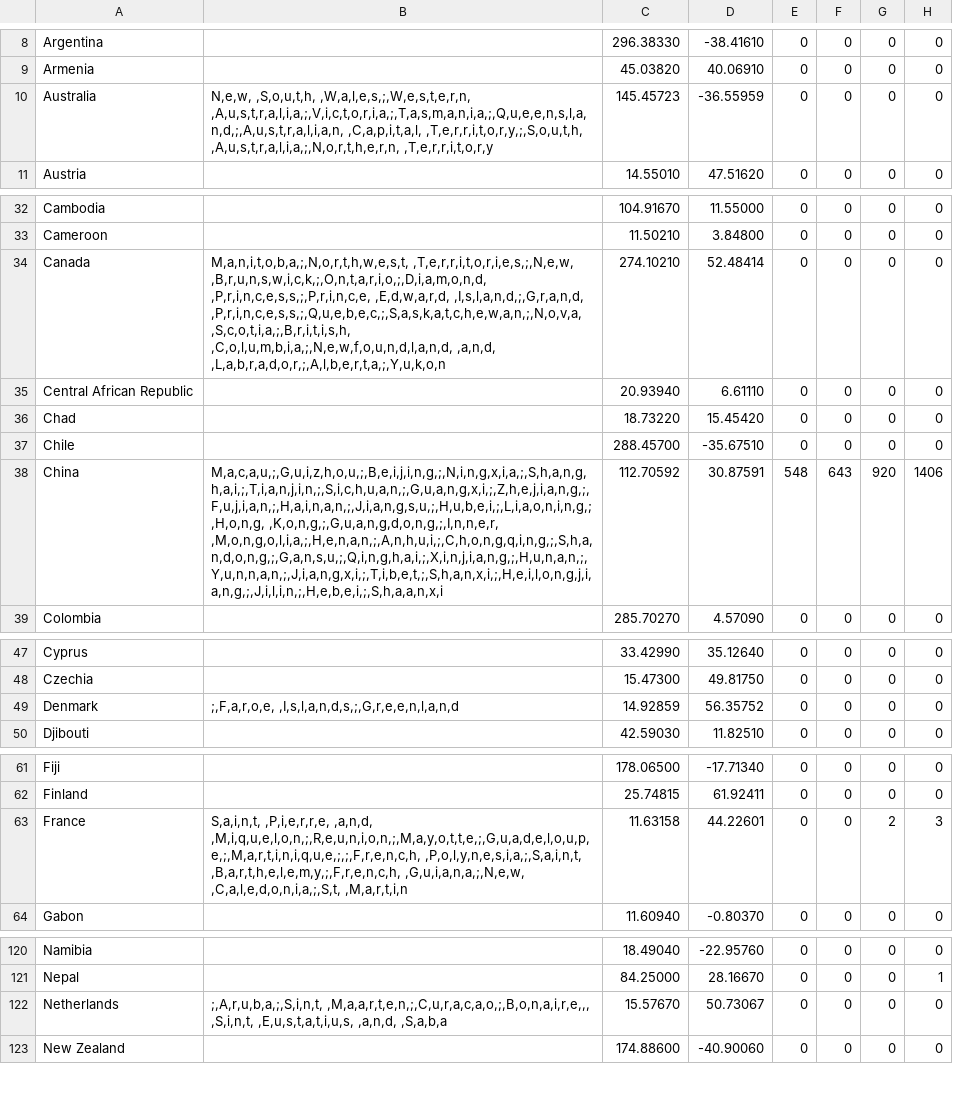
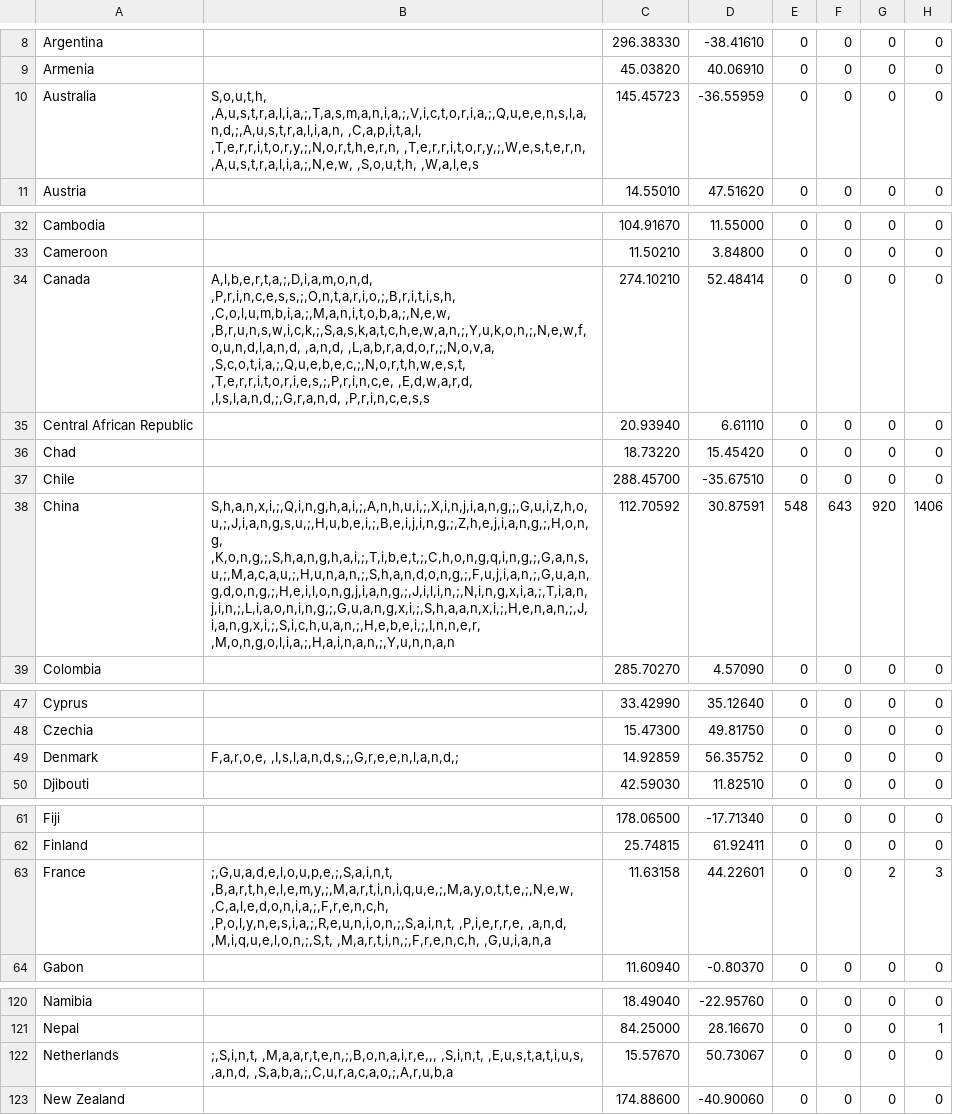
Before and after one commit to david-deboer/covid_binned_data, a CSV file: Bin_Confirmed_Country.csv, drawn as a sheet; only a part is shown, gaps mark what is left out; the diff covers the shown part only; the diff names each change by its address in the sheet, - before the commit and + after, or states it on an @@ line.

```diff
--- a/Bin_Confirmed_Country.csv
+++ b/Bin_Confirmed_Country.csv
-B10: N,e,w, ,S,o,u,t,h, ,W,a,l,e,s,;,W,e,s,t,e,r,n, ,A,u,s,t,r,a,l,i,a,;,V,i,c,t,o,r,i,a,;,T,a,s,m,a,n,i,a,;,Q,u,e,e,n,s,l,a,n,d,;,A,u,s,t,r,a,l,i,a,n, ,C,a,p,i,t,a,l, ,T,e,r,r,i,t,o,r,y,;,S,o,u,t,h, ,A,u,s,t,r,a,l,i,a,;,N,o,r,t,h,e,r,n, ,T,e,r,r,i,t,o,r,y
+B10: S,o,u,t,h, ,A,u,s,t,r,a,l,i,a,;,T,a,s,m,a,n,i,a,;,V,i,c,t,o,r,i,a,;,Q,u,e,e,n,s,l,a,n,d,;,A,u,s,t,r,a,l,i,a,n, ,C,a,p,i,t,a,l, ,T,e,r,r,i,t,o,r,y,;,N,o,r,t,h,e,r,n, ,T,e,r,r,i,t,o,r,y,;,W,e,s,t,e,r,n, ,A,u,s,t,r,a,l,i,a,;,N,e,w, ,S,o,u,t,h, ,W,a,l,e,s
-B34: M,a,n,i,t,o,b,a,;,N,o,r,t,h,w,e,s,t, ,T,e,r,r,i,t,o,r,i,e,s,;,N,e,w, ,B,r,u,n,s,w,i,c,k,;,O,n,t,a,r,i,o,;,D,i,a,m,o,n,d, ,P,r,i,n,c,e,s,s,;,P,r,i,n,c,e, ,E,d,w,a,r,d, ,I,s,l,a,n,d,;,G,r,a,n,d, ,P,r,i,n,c,e,s,s,;,Q,u,e,b,e,c,;,S,a,s,k,a,t,c,h,e,w,a,n,;,N,o,v,a, ,S,c,o,t,i,a,;,B,r,i,t,i,s,h, ,C,o,l,u,m,b,i,a,;,N,e,w,f,o,u,n,d,l,a,n,d, ,a,n,d, ,L,a,b,r,a,d,o,r,;,A,l,b,e,r,t,a,;,Y,u,k,o,n
+B34: A,l,b,e,r,t,a,;,D,i,a,m,o,n,d, ,P,r,i,n,c,e,s,s,;,O,n,t,a,r,i,o,;,B,r,i,t,i,s,h, ,C,o,l,u,m,b,i,a,;,M,a,n,i,t,o,b,a,;,N,e,w, ,B,r,u,n,s,w,i,c,k,;,S,a,s,k,a,t,c,h,e,w,a,n,;,Y,u,k,o,n,;,N,e,w,f,o,u,n,d,l,a,n,d, ,a,n,d, ,L,a,b,r,a,d,o,r,;,N,o,v,a, ,S,c,o,t,i,a,;,Q,u,e,b,e,c,;,N,o,r,t,h,w,e,s,t, ,T,e,r,r,i,t,o,r,i,e,s,;,P,r,i,n,c,e, ,E,d,w,a,r,d, ,I,s,l,a,n,d,;,G,r,a,n,d, ,P,r,i,n,c,e,s,s
-B38: M,a,c,a,u,;,G,u,i,z,h,o,u,;,B,e,i,j,i,n,g,;,N,i,n,g,x,i,a,;,S,h,a,n,g,h,a,i,;,T,i,a,n,j,i,n,;,S,i,c,h,u,a,n,;,G,u,a,n,g,x,i,;,Z,h,e,j,i,a,n,g,;,F,u,j,i,a,n,;,H,a,i,n,a,n,;,J,i,a,n,g,s,u,;,H,u,b,e,i,;,L,i,a,o,n,i,n,g,;,H,o,n,g, ,K,o,n,g,;,G,u,a,n,g,d,o,n,g,;,I,n,n,e,r, ,M,o,n,g,o,l,i,a,;,H,e,n,a,n,;,A,n,h,u,i,;,C,h,o,n,g,q,i,n,g,;,S,h,a,n,d,o,n,g,;,G,a,n,s,u,;,Q,i,n,g,h,a,i,;,X,i,n,j,i,a,n,g,;,H,u,n,a,n,;,Y,u,n,n,a,n,;,J,i,a,n,g,x,i,;,T,i,b,e,t,;,S,h,a,n,x,i,;,H,e,i,l,o,n,g,j,i,a,n,g,;,J,i,l,i,n,;,H,e,b,e,i,;,S,h,a,a,n,x,i
+B38: S,h,a,n,x,i,;,Q,i,n,g,h,a,i,;,A,n,h,u,i,;,X,i,n,j,i,a,n,g,;,G,u,i,z,h,o,u,;,J,i,a,n,g,s,u,;,H,u,b,e,i,;,B,e,i,j,i,n,g,;,Z,h,e,j,i,a,n,g,;,H,o,n,g, ,K,o,n,g,;,S,h,a,n,g,h,a,i,;,T,i,b,e,t,;,C,h,o,n,g,q,i,n,g,;,G,a,n,s,u,;,M,a,c,a,u,;,H,u,n,a,n,;,S,h,a,n,d,o,n,g,;,F,u,j,i,a,n,;,G,u,a,n,g,d,o,n,g,;,H,e,i,l,o,n,g,j,i,a,n,g,;,J,i,l,i,n,;,N,i,n,g,x,i,a,;,T,i,a,n,j,i,n,;,L,i,a,o,n,i,n,g,;,G,u,a,n,g,x,i,;,S,h,a,a,n,x,i,;,H,e,n,a,n,;,J,i,a,n,g,x,i,;,S,i,c,h,u,a,n,;,H,e,b,e,i,;,I,n,n,e,r, ,M,o,n,g,o,l,i,a,;,H,a,i,n,a,n,;,Y,u,n,n,a,n
-B49: ;,F,a,r,o,e, ,I,s,l,a,n,d,s,;,G,r,e,e,n,l,a,n,d
+B49: F,a,r,o,e, ,I,s,l,a,n,d,s,;,G,r,e,e,n,l,a,n,d,;
-B63: S,a,i,n,t, ,P,i,e,r,r,e, ,a,n,d, ,M,i,q,u,e,l,o,n,;,R,e,u,n,i,o,n,;,M,a,y,o,t,t,e,;,G,u,a,d,e,l,o,u,p,e,;,M,a,r,t,i,n,i,q,u,e,;,;,F,r,e,n,c,h, ,P,o,l,y,n,e,s,i,a,;,S,a,i,n,t, ,B,a,r,t,h,e,l,e,m,y,;,F,r,e,n,c,h, ,G,u,i,a,n,a,;,N,e,w, ,C,a,l,e,d,o,n,i,a,;,S,t, ,M,a,r,t,i,n
+B63: ;,G,u,a,d,e,l,o,u,p,e,;,S,a,i,n,t, ,B,a,r,t,h,e,l,e,m,y,;,M,a,r,t,i,n,i,q,u,e,;,M,a,y,o,t,t,e,;,N,e,w, ,C,a,l,e,d,o,n,i,a,;,F,r,e,n,c,h, ,P,o,l,y,n,e,s,i,a,;,R,e,u,n,i,o,n,;,S,a,i,n,t, ,P,i,e,r,r,e, ,a,n,d, ,M,i,q,u,e,l,o,n,;,S,t, ,M,a,r,t,i,n,;,F,r,e,n,c,h, ,G,u,i,a,n,a
-B122: ;,A,r,u,b,a,;,S,i,n,t, ,M,a,a,r,t,e,n,;,C,u,r,a,c,a,o,;,B,o,n,a,i,r,e,,, ,S,i,n,t, ,E,u,s,t,a,t,i,u,s, ,a,n,d, ,S,a,b,a
+B122: ;,S,i,n,t, ,M,a,a,r,t,e,n,;,B,o,n,a,i,r,e,,, ,S,i,n,t, ,E,u,s,t,a,t,i,u,s, ,a,n,d, ,S,a,b,a,;,C,u,r,a,c,a,o,;,A,r,u,b,a
```
Also changed, not shown: 1 edited cell elsewhere in this file, Bin_Deaths_Country.csv.
